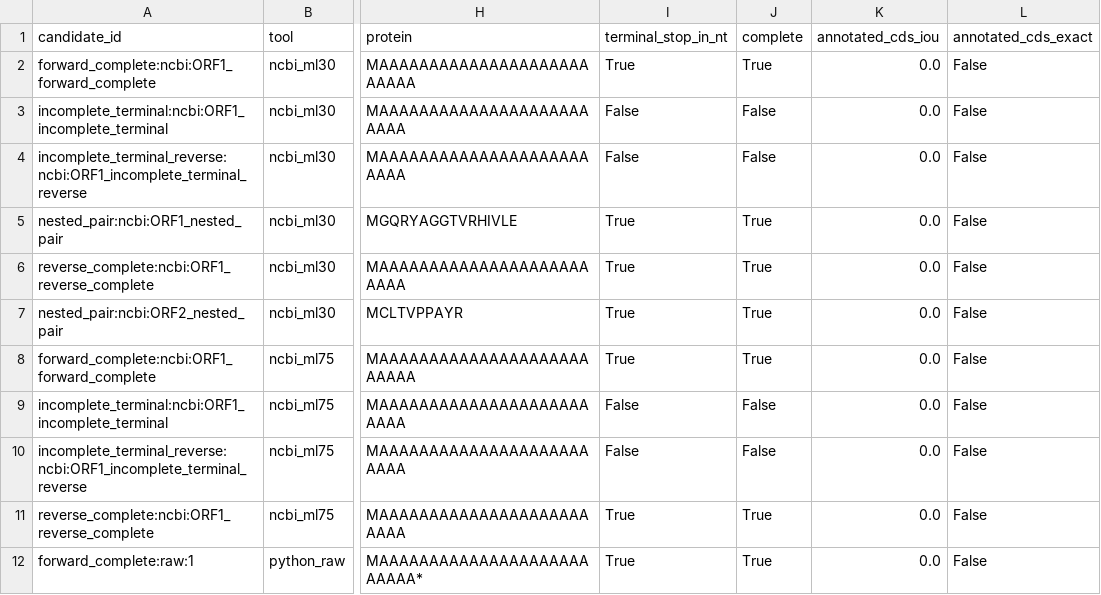
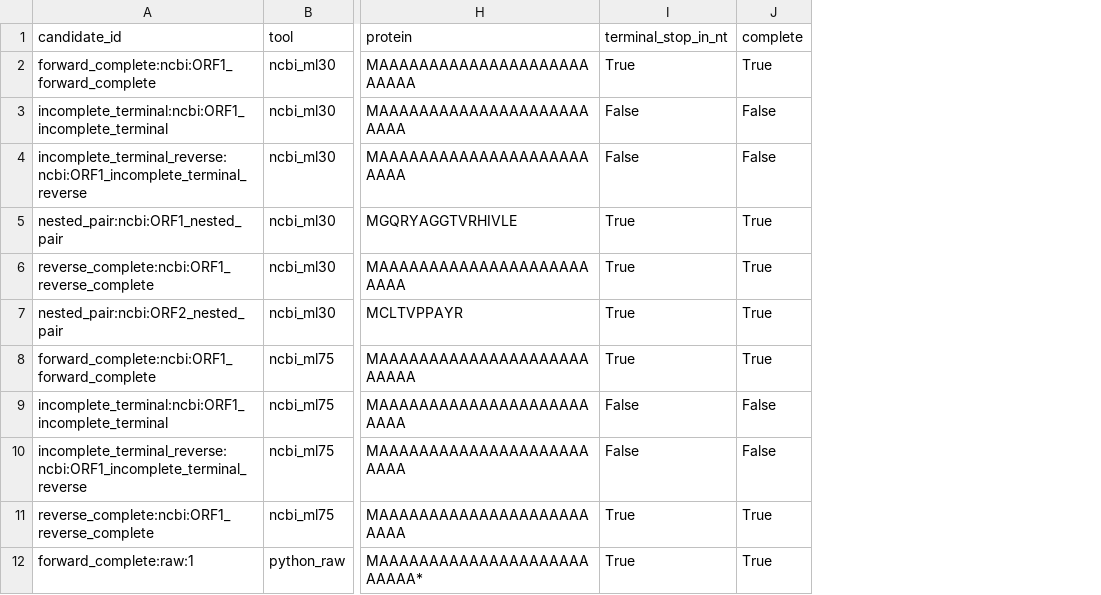
Before and after one commit to BradhamLab/Lverage, a TSV file: benchmarks/orf_finder/results/control_candidates.tsv, drawn as a sheet; only a part is shown, gaps mark what is left out; the diff names each change by its address in the sheet, - before the commit and + after, or states it on an @@ line.

Commit message:
Replace transcript benchmark with assigned genomic FASTA inputs

```diff
--- a/benchmarks/orf_finder/results/control_candidates.tsv
+++ b/benchmarks/orf_finder/results/control_candidates.tsv
-column K (annotated_cds_iou), rows 2-12: all 0.0
-column L (annotated_cds_exact), rows 2-12: all False
```
Also changed, not shown: 24 other files.
